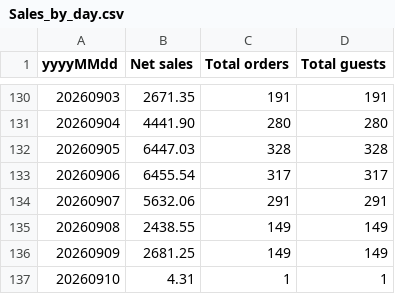
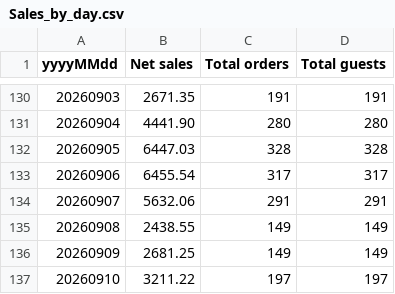
Before and after one commit to einsteinpark/knottedschedulingmodel, a CSV file: data/Sales_by_day.csv, drawn as a sheet; only a part is shown, gaps mark what is left out.

```diff
--- a/data/Sales_by_day.csv
+++ b/data/Sales_by_day.csv
@@ -136,2 +136,2 @@ yyyyMMdd,Net sales,Total orders,Total guests
 20260909,2681.25,149,149
-20260910,4.31,1,1
+20260910,3211.22,197,197
```
Also changed, not shown: data/Item_hourly.csv, data/actuals.csv, 6 other files.
